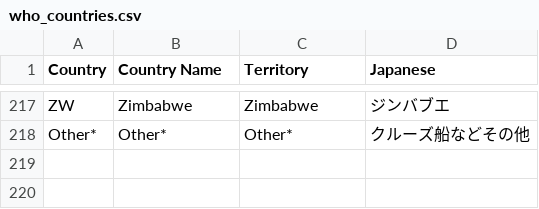
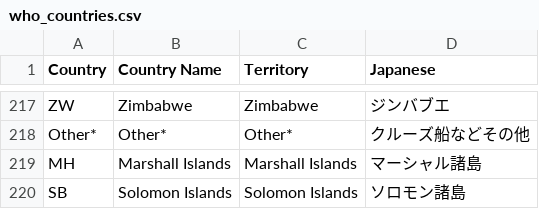
Before and after one commit to kazuhirokida/covid-19, a CSV file: who_countries.csv, drawn as a sheet; only a part is shown, gaps mark what is left out.

```diff
--- a/who_countries.csv
+++ b/who_countries.csv
@@ -218 +218,3 @@ ZW,Zimbabwe,Zimbabwe,ジンバブエ
 Other*,Other*,Other*,クルーズ船などその他
+MH,Marshall Islands,Marshall Islands,マーシャル諸島
+SB,Solomon Islands,Solomon Islands,ソロモン諸島
```
Also changed, not shown: countries.csv.
